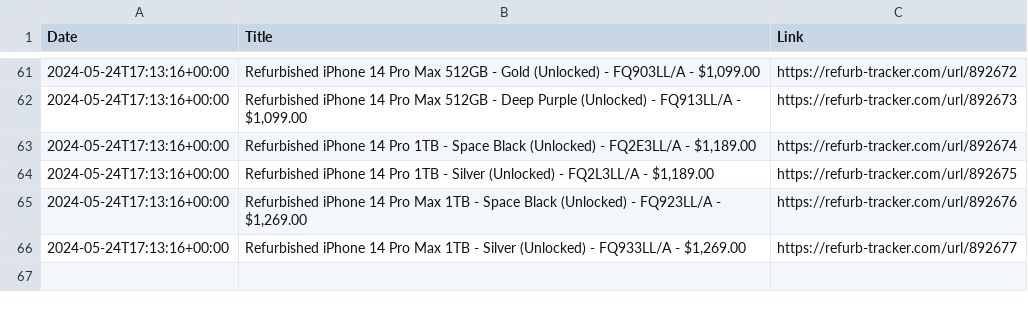
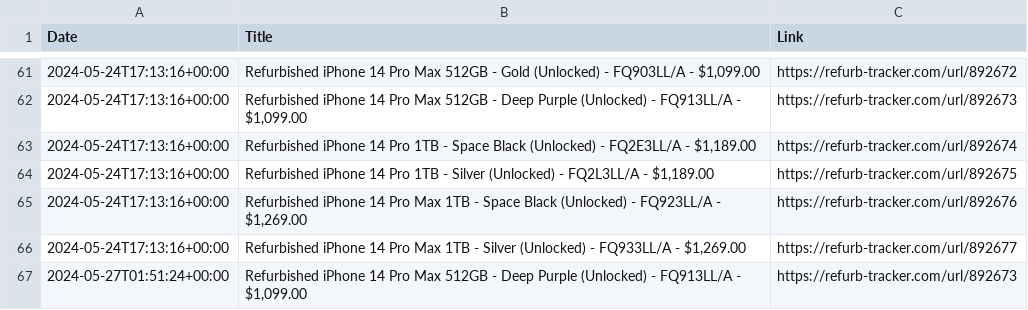
Before and after one commit to felconmar/refurb-tracker-history, a CSV file: data/us/refurb_tracker_iphone.csv, drawn as a sheet; only a part is shown, gaps mark what is left out; the diff names each change by its address in the sheet, - before the commit and + after, or states it on an @@ line.

```diff
--- a/data/us/refurb_tracker_iphone.csv
+++ b/data/us/refurb_tracker_iphone.csv
+row 67: 2024-05-27T01:51:24+00:00 | Refurbished iPhone 14 Pro Max 512GB - Deep Purple (Unlocked) - FQ913LL/A - $1,099.00 | https://refurb-tracker.com/url/892673
```
Also changed, not shown: data/us/refurb_tracker_macbookpro.csv, data/xf/refurb_tracker_macbookpro.csv, 1 other file.
